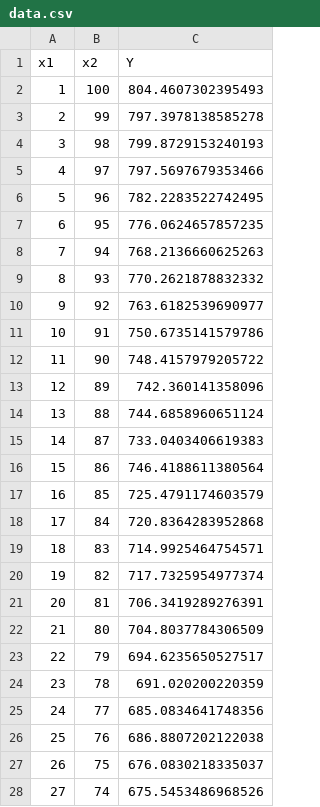
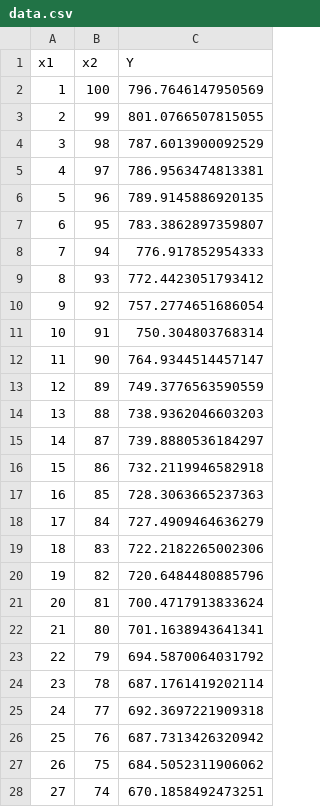
Before and after one commit to Hetsunya/Neural-networks, a CSV file: lab2/data.csv, drawn as a sheet; only a part is shown; the diff covers the shown part only.

```diff
--- a/lab2/data.csv
+++ b/lab2/data.csv
@@ -1,28 +1,28 @@
 x1,x2,Y
-1,100,804.4607302395493
-2,99,797.3978138585278
-3,98,799.8729153240193
-4,97,797.5697679353466
-5,96,782.2283522742495
-6,95,776.0624657857235
-7,94,768.2136660625263
-8,93,770.2621878832332
-9,92,763.6182539690977
-10,91,750.6735141579786
-11,90,748.4157979205722
-12,89,742.360141358096
-13,88,744.6858960651124
-14,87,733.0403406619383
-15,86,746.4188611380564
-16,85,725.4791174603579
-17,84,720.8364283952868
-18,83,714.9925464754571
-19,82,717.7325954977374
-20,81,706.3419289276391
-21,80,704.8037784306509
-22,79,694.6235650527517
-23,78,691.020200220359
-24,77,685.0834641748356
-25,76,686.8807202122038
-26,75,676.0830218335037
-27,74,675.5453486968526
+1,100,796.7646147950569
+2,99,801.0766507815055
+3,98,787.6013900092529
+4,97,786.9563474813381
+5,96,789.9145886920135
+6,95,783.3862897359807
+7,94,776.917852954333
+8,93,772.4423051793412
+9,92,757.2774651686054
+10,91,750.304803768314
+11,90,764.9344514457147
+12,89,749.3776563590559
+13,88,738.9362046603203
+14,87,739.8880536184297
+15,86,732.2119946582918
+16,85,728.3063665237363
+17,84,727.4909464636279
+18,83,722.2182265002306
+19,82,720.6484480885796
+20,81,700.4717913833624
+21,80,701.1638943641341
+22,79,694.5870064031792
+23,78,687.1761419202114
+24,77,692.3697221909318
+25,76,687.7313426320942
+26,75,684.5052311906062
+27,74,670.1858492473251
```
Also changed, not shown: 73 edited cells elsewhere in this file, 2 other files.
